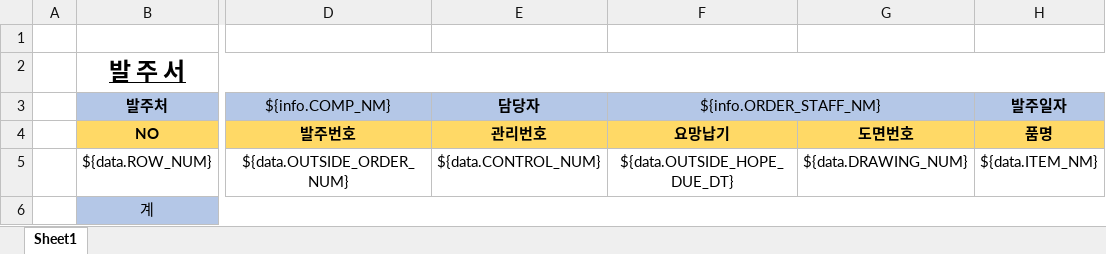
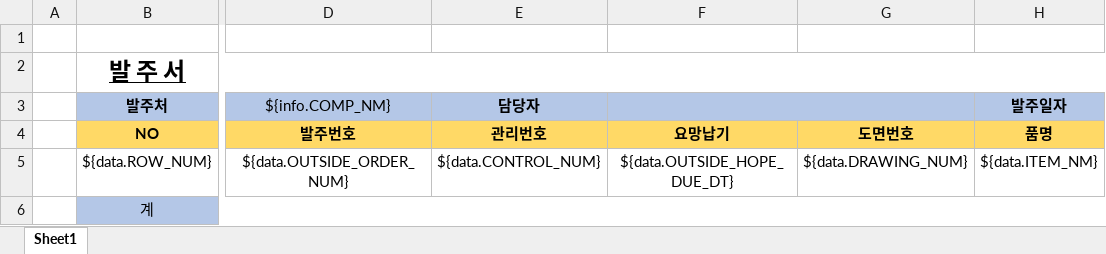
Before and after one commit to kjw46354649/sanner, an Excel workbook: src/main/resources/excelTemplate/outsourcing_order_template.xlsx, sheet Sheet1, drawn as a sheet; only a part is shown, gaps mark what is left out; values as stored, in another font and other column widths than the file's, no borders; the diff names each change by its address in the sheet, - before the commit and + after, or states it on an @@ line.

```diff
--- a/src/main/resources/excelTemplate/outsourcing_order_template.xlsx (sheet Sheet1)
+++ b/src/main/resources/excelTemplate/outsourcing_order_template.xlsx (sheet Sheet1)
-F3 (요망납기): ${info.ORDER_STAFF_NM}
+F3 (요망납기): (empty)
```
Also changed, not shown: 18 other files.
